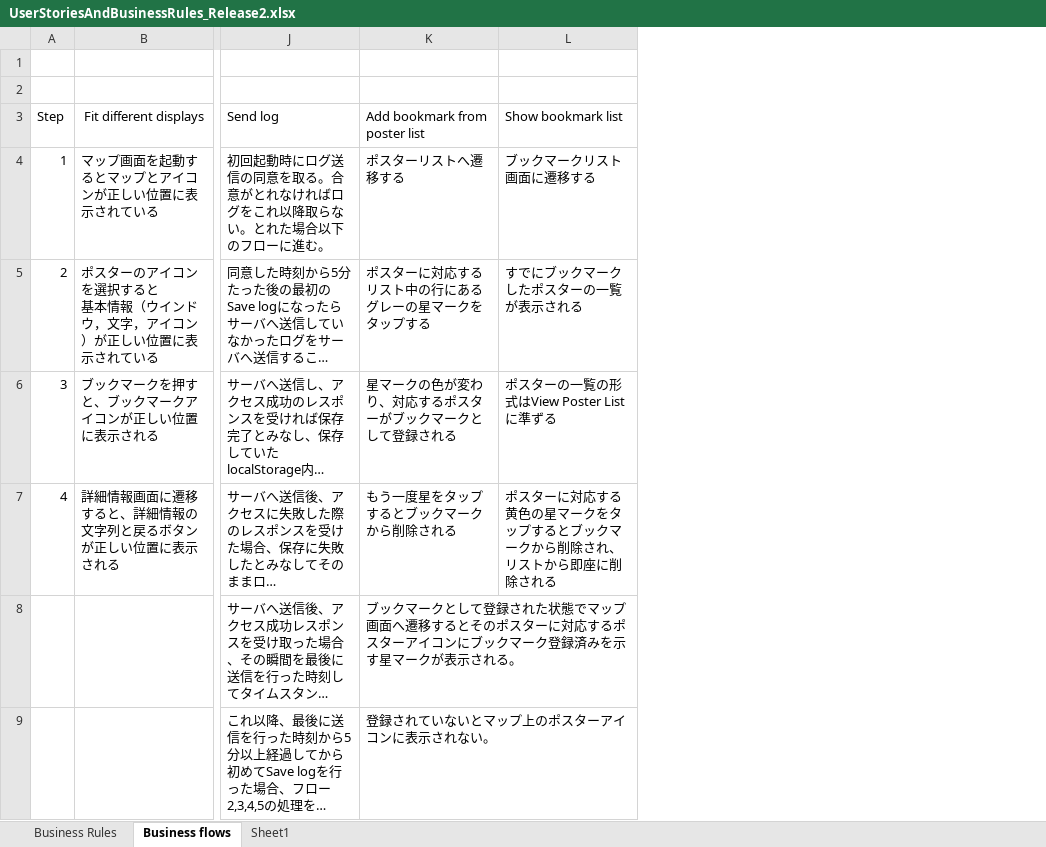
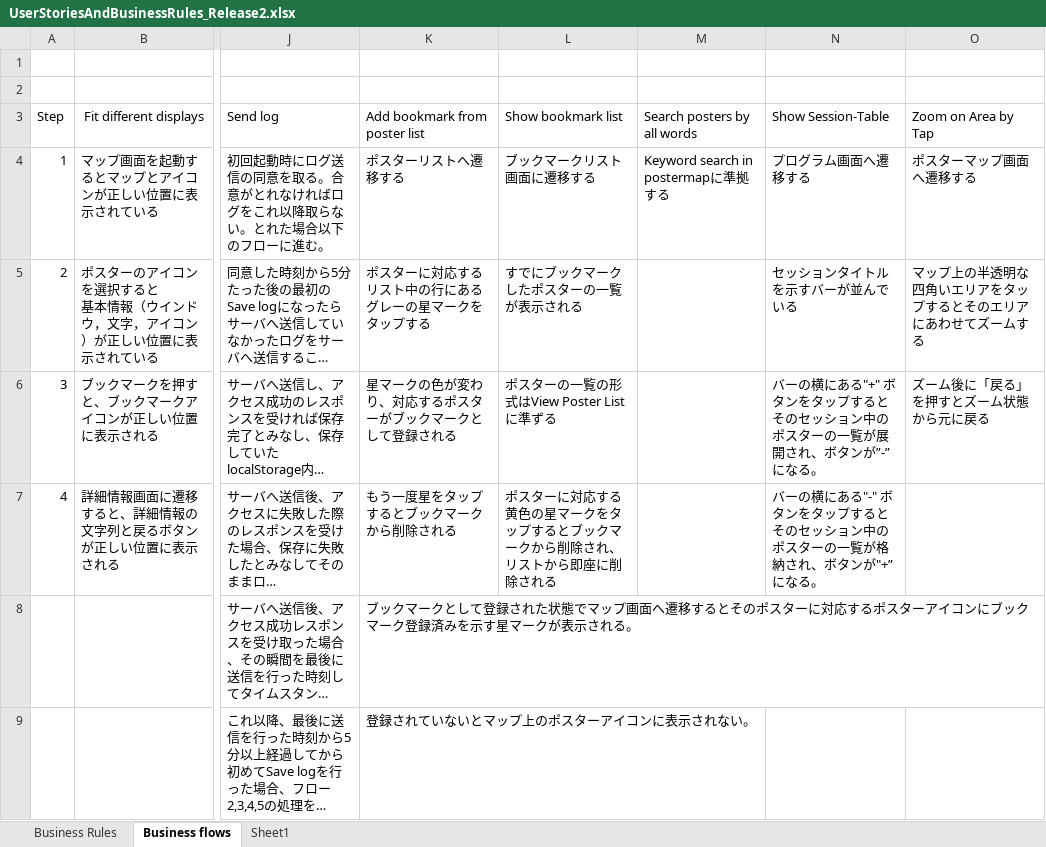
Before and after one commit to Tsukuba-SAY/documents, an Excel workbook: UserStoriesAndBusinessRules_Release2.xlsx, sheet Business flows, drawn as a sheet; only a part is shown, gaps mark what is left out; long unchanged cells end in …; values as stored, in another font and other column widths than the file's, no borders; the diff names each change by its address in the sheet, - before the commit and + after, or states it on an @@ line.

```diff
--- a/UserStoriesAndBusinessRules_Release2.xlsx (sheet Business flows)
+++ b/UserStoriesAndBusinessRules_Release2.xlsx (sheet Business flows)
+column M (Search posters by all words), row 4: Keyword search in postermapに準拠する
+column N (Show Session-Table), rows 4-7: プログラム画面へ遷移する | セッションタイトルを示すバーが並んでいる | バーの横にある"+" ボタンをタップするとそのセッション中のポスターの一覧が展開され、ボタンが”-”になる。 | バーの横にある"-" ボタンをタップするとそのセッション中のポスターの一覧が格納され、ボタンが"+”になる。
+column O (Zoom on Area by Tap), rows 4-6: ポスターマップ画面へ遷移する | マップ上の半透明な四角いエリアをタップするとそのエリアにあわせてズームする | ズーム後に「戻る」を押すとズーム状態から元に戻る
```
Also changed, not shown: sheet Business Rules.
